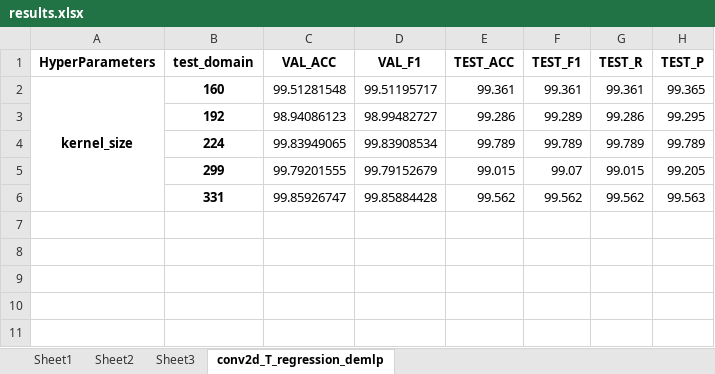
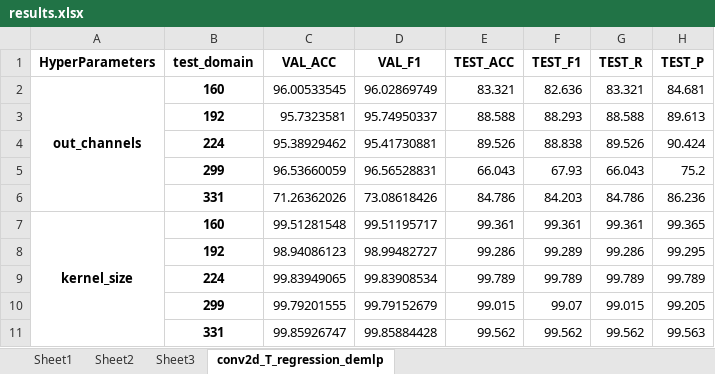
Before and after one commit to dakangaa/DeepTheft, an Excel workbook: results/results.xlsx, sheet conv2d_T_regression_demlp, drawn as a sheet; values as stored, in another font and other column widths than the file's, no borders; the diff names each change by its address in the sheet, - before the commit and + after, or states it on an @@ line.

Commit message:
测试完成

```diff
--- a/results/results.xlsx (sheet conv2d_T_regression_demlp)
+++ b/results/results.xlsx (sheet conv2d_T_regression_demlp)
+row 2: out_channels | 160 | 96.00533545 | 96.02869749 | 83.321 | 82.636 | 83.321 | 84.681
+row 3:  | 192 | 95.7323581 | 95.74950337 | 88.588 | 88.293 | 88.588 | 89.613
+row 4:  | 224 | 95.38929462 | 95.41730881 | 89.526 | 88.838 | 89.526 | 90.424
+row 5:  | 299 | 96.53660059 | 96.56528831 | 66.043 | 67.93 | 66.043 | 75.2
+row 6:  | 331 | 71.26362026 | 73.08618426 | 84.786 | 84.203 | 84.786 | 86.236
```
